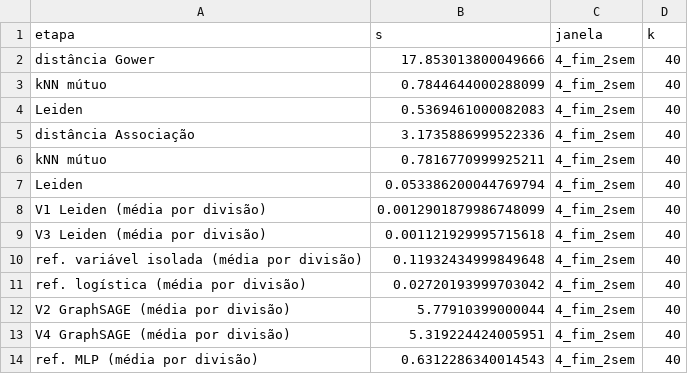
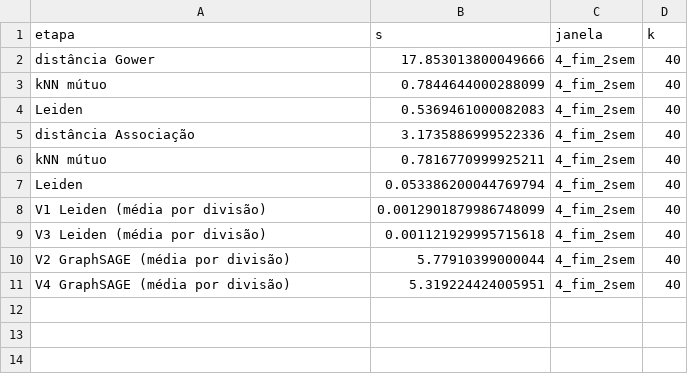
Before and after one commit to Erick-Bonifacio/student-dropout-success-graph, a CSV file: resultados/avaliacao_unica/4_fim_2sem_k40_tempos.csv, drawn as a sheet.

```diff
--- a/resultados/avaliacao_unica/4_fim_2sem_k40_tempos.csv
+++ b/resultados/avaliacao_unica/4_fim_2sem_k40_tempos.csv
@@ -9,6 +9,3 @@ V1 Leiden (média por divisão),0.0012901879986748099,4_fim_2sem,40
 V3 Leiden (média por divisão),0.001121929995715618,4_fim_2sem,40
-ref. variável isolada (média por divisão),0.11932434999849648,4_fim_2sem,40
-ref. logística (média por divisão),0.02720193999703042,4_fim_2sem,40
 V2 GraphSAGE (média por divisão),5.77910399000044,4_fim_2sem,40
 V4 GraphSAGE (média por divisão),5.319224424005951,4_fim_2sem,40
-ref. MLP (média por divisão),0.6312286340014543,4_fim_2sem,40
```
Also changed, not shown: resultados/avaliacao_unica/1_matricula_k20_tempos.csv, resultados/avaliacao_unica/1_matricula_k40_tempos.csv, 26 other files.
